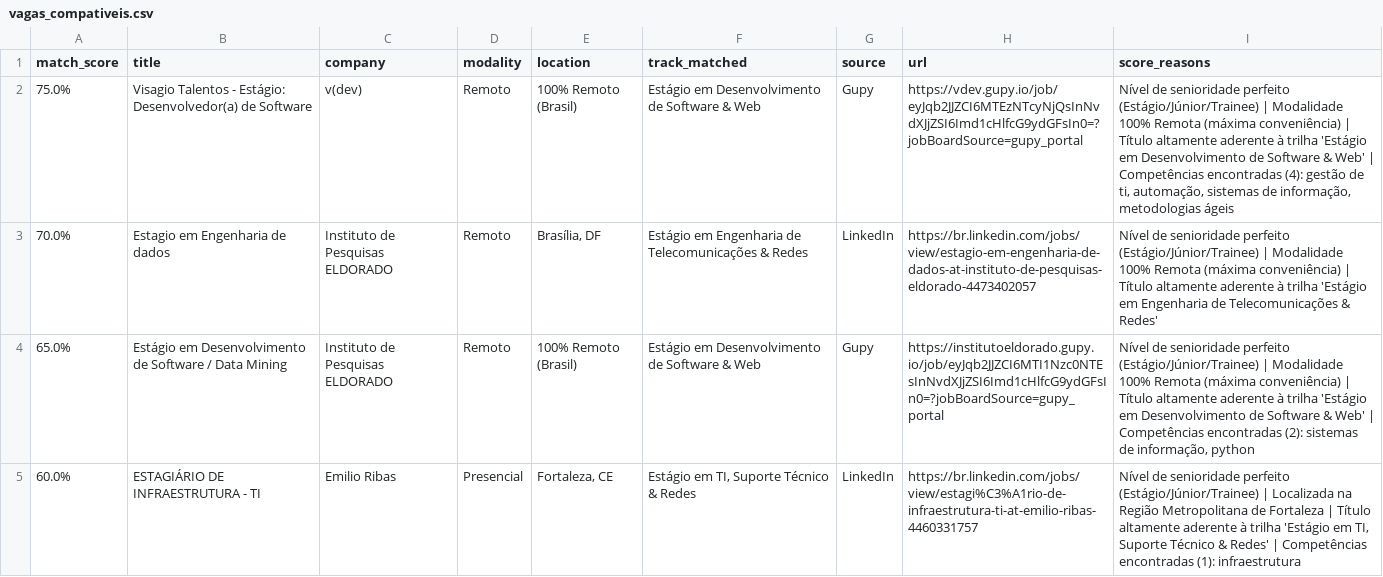
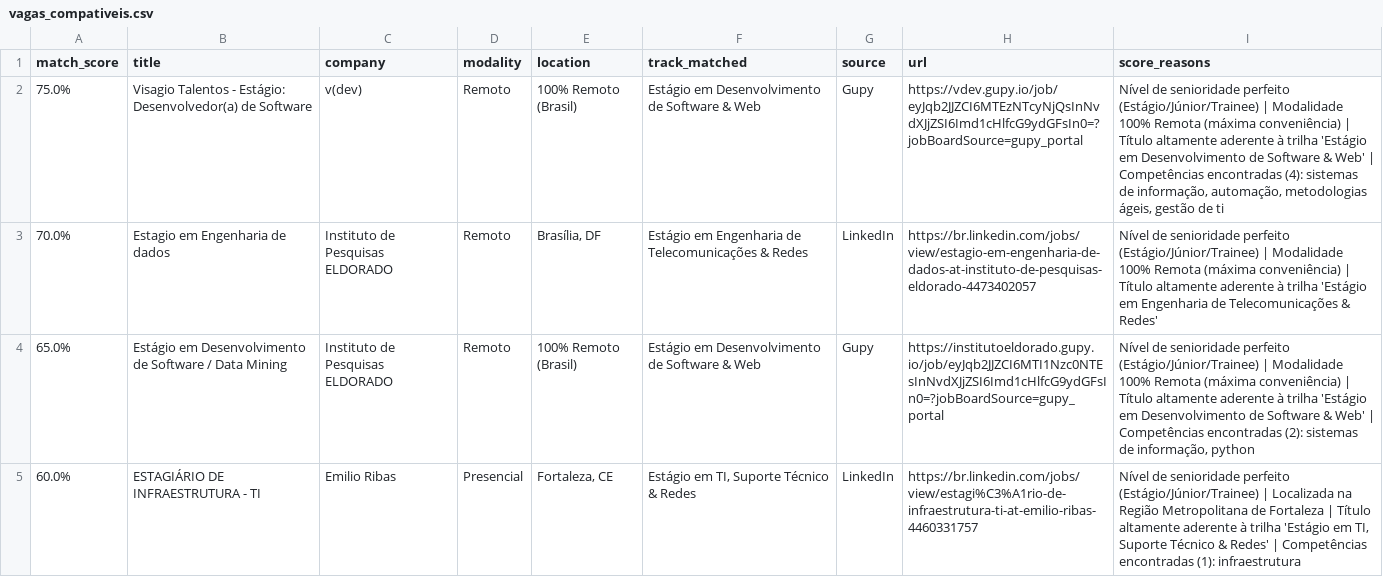
Before and after one commit to Loogan23/LoganJobRadar, a CSV file: output/vagas_compativeis.csv, drawn as a sheet; only a part is shown; the diff covers the shown part only.

```diff
--- a/output/vagas_compativeis.csv
+++ b/output/vagas_compativeis.csv
@@ -1,3 +1,3 @@
 match_score,title,company,modality,location,track_matched,source,url,score_reasons
-75.0%,Visagio Talentos - Estágio: Desenvolvedor(a) de Software,v(dev),Remoto,100% Remoto (Brasil),Estágio em Desenvolvimento de Software & Web,Gupy,https://vdev.gupy.io/job/eyJqb2JJZCI6MTEzNTcyNjQsInNvdXJjZSI6Imd1cHlfcG9ydGFsIn0=?jobBoardSource=gupy_portal,"Nível de senioridade perfeito (Estágio/Júnior/Trainee) | Modalidade 100% Remota (máxima conveniência) | Título altamente aderente à trilha 'Estágio em Desenvolvimento de Software & Web' | Competências encontradas (4): gestão de ti, automação, sistemas de informação, metodologias ágeis"
+75.0%,Visagio Talentos - Estágio: Desenvolvedor(a) de Software,v(dev),Remoto,100% Remoto (Brasil),Estágio em Desenvolvimento de Software & Web,Gupy,https://vdev.gupy.io/job/eyJqb2JJZCI6MTEzNTcyNjQsInNvdXJjZSI6Imd1cHlfcG9ydGFsIn0=?jobBoardSource=gupy_portal,"Nível de senioridade perfeito (Estágio/Júnior/Trainee) | Modalidade 100% Remota (máxima conveniência) | Título altamente aderente à trilha 'Estágio em Desenvolvimento de Software & Web' | Competências encontradas (4): sistemas de informação, automação, metodologias ágeis, gestão de ti"
 70.0%,Estagio em Engenharia de dados,Instituto de Pesquisas ELDORADO,Remoto,"Brasília, DF",Estágio em Engenharia de Telecomunicações & Redes,LinkedIn,https://br.linkedin.com/jobs/view/estagio-em-engenharia-de-dados-at-instituto-de-pesquisas-eldorado-4473402057,Nível de senioridade perfeito (Estágio/Júnior/Trainee) | Modalidade 100% Remota (máxima conveniência) | Título altamente aderente à trilha 'Estágio em Engenharia de Telecomunicações & Redes'
```
Also changed, not shown: 11 added rows, 1 removed row and 1 moved row elsewhere in this file, 1 other file.
